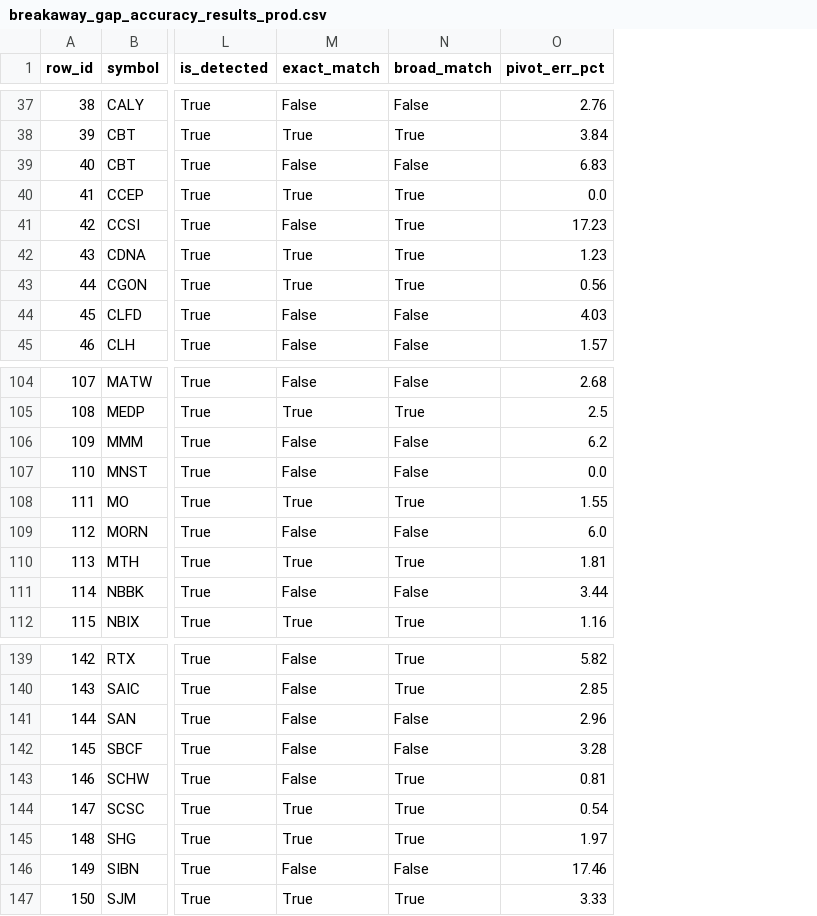
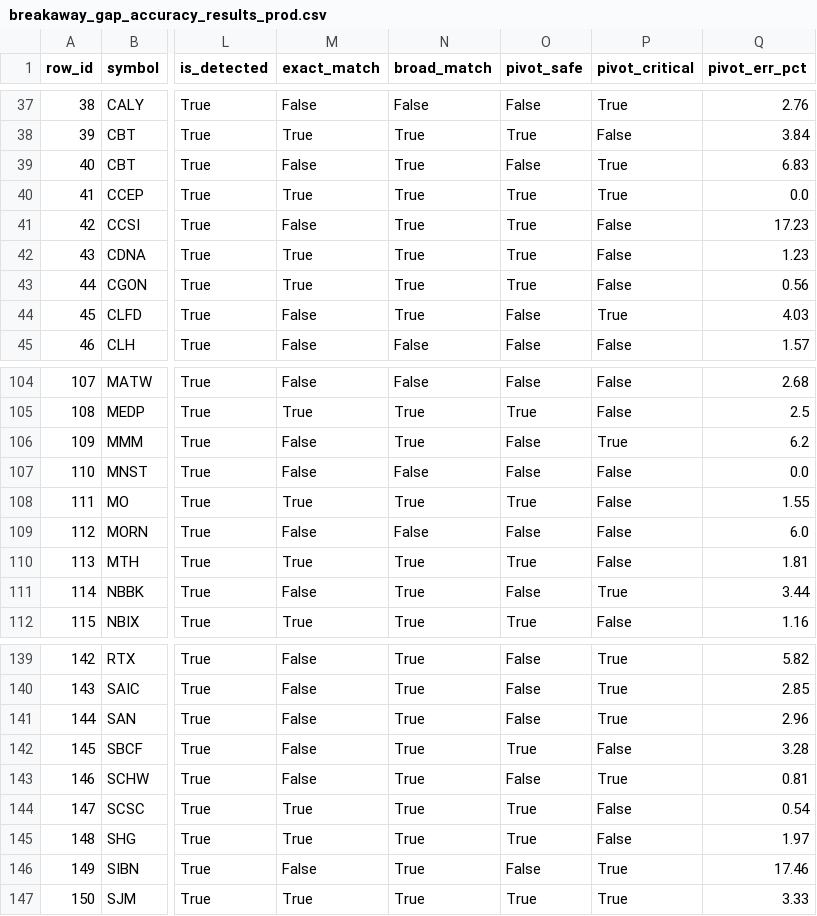
Before and after one commit to shuaiwang88/rs-log, a CSV file: python/breakaway_gap_accuracy_results_prod.csv, drawn as a sheet; only a part is shown, gaps mark what is left out; the diff covers the shown part only; the diff names each change by its address in the sheet, - before the commit and + after, or states it on an @@ line.

Commit message:
feat: refactor evaluation to focus on pivot-critical accuracy (Cup+Handle + Double Bottom)
- BROAD_NAME_MAP expanded: bTop-based patterns now broadly match each other
  (Cup/Flat Base/Consolidation share bTop pivot, misclassifications harmless)
- New pivot_safe metric: detected pattern shares same pivot type as ground truth
- New pivot-critical section: Cup+Handle and Double Bottom exact match tracked
  separately with 🔴 indicators — these are the patterns with lower pivots
- Restructured output: pivot-critical accuracy first, then overall with
  pivot-safe column, then per-pattern breakdown
- JSON summary expanded with pivot_critical_exact, cup_handle_exact,
  double_bottom_exact, pivot_safe fields
- Removed dead det_is_lower variable, redundant pivot_critical in breakdown

```diff
--- a/python/breakaway_gap_accuracy_results_prod.csv
+++ b/python/breakaway_gap_accuracy_results_prod.csv
+column O (pivot_safe), rows 37-45: False | True | False | True | True | True | True | False | False; rows 104-112: False | True | False | False | True | False | True | False | True; rows 139-147: False | False | False | True | False | True | True | False | True
+column P (pivot_critical), rows 37-45: True | False | True | True | False | False | False | True | False; rows 104-112: False | False | True | False | False | False | False | True | False; rows 139-147: True | True | True | False | True | False | False | True | True
-N39 (broad_match): False
+N39 (broad_match): True
-N44 (broad_match): False
+N44 (broad_match): True
-N106 (broad_match): False
+N106 (broad_match): True
-N111 (broad_match): False
+N111 (broad_match): True
-N141:N142 (broad_match): False
+N141:N142 (broad_match): True
-N146 (broad_match): False
+N146 (broad_match): True
```
Also changed, not shown: 13 edited cells elsewhere in this file, 2 other files.
